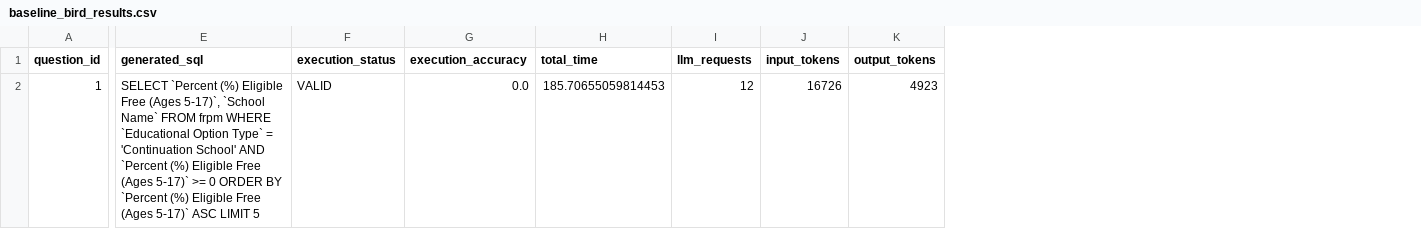
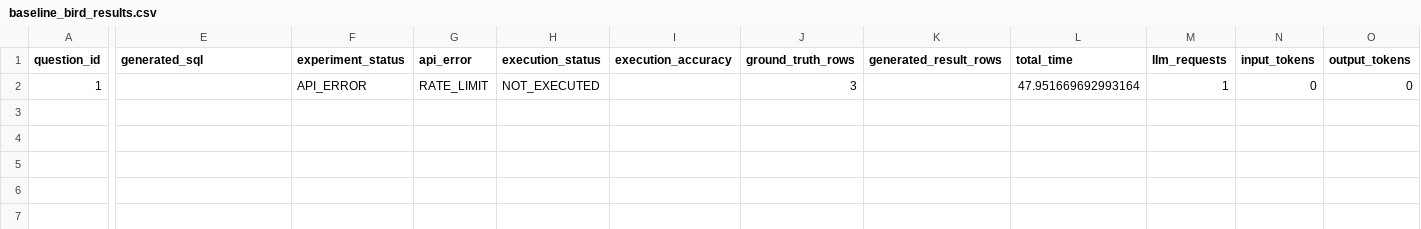
Before and after one commit to Aquiles29/Spark-NL-Agent, a CSV file: baseline_bird_results.csv, drawn as a sheet; only a part is shown, gaps mark what is left out; addresses are those after the commit; the diff names each change by its address in the sheet, - before the commit and + after, or states it on an @@ line.

```diff
--- a/baseline_bird_results.csv
+++ b/baseline_bird_results.csv
+column F (experiment_status), row 2: API_ERROR
+column G (api_error), row 2: RATE_LIMIT
+column J (ground_truth_rows), row 2: 3
+column K (generated_result_rows), empty
-E2 (generated_sql): SELECT `Percent (%) Eligible Free (Ages 5-17)`, `School Name` FROM frpm WHERE `Educational Option Type` = 'Continuation School' AND `Percent (%) Eligible Free (Ages 5-17)` >= 0 ORDER BY `Percent (%) Eligible Free (Ages 5-17)` ASC LIMIT 5
+E2 (generated_sql): (empty)
-H2 (execution_status): VALID
+H2 (execution_status): NOT_EXECUTED
-I2 (execution_accuracy): 0.0
+I2 (execution_accuracy): (empty)
-L2 (total_time): 185.70655059814453
+L2 (total_time): 47.951669692993164
-M2 (llm_requests): 12
+M2 (llm_requests): 1
-N2 (input_tokens): 16726
+N2 (input_tokens): 0
-O2 (output_tokens): 4923
+O2 (output_tokens): 0
```
Also changed, not shown: 8 other files.
